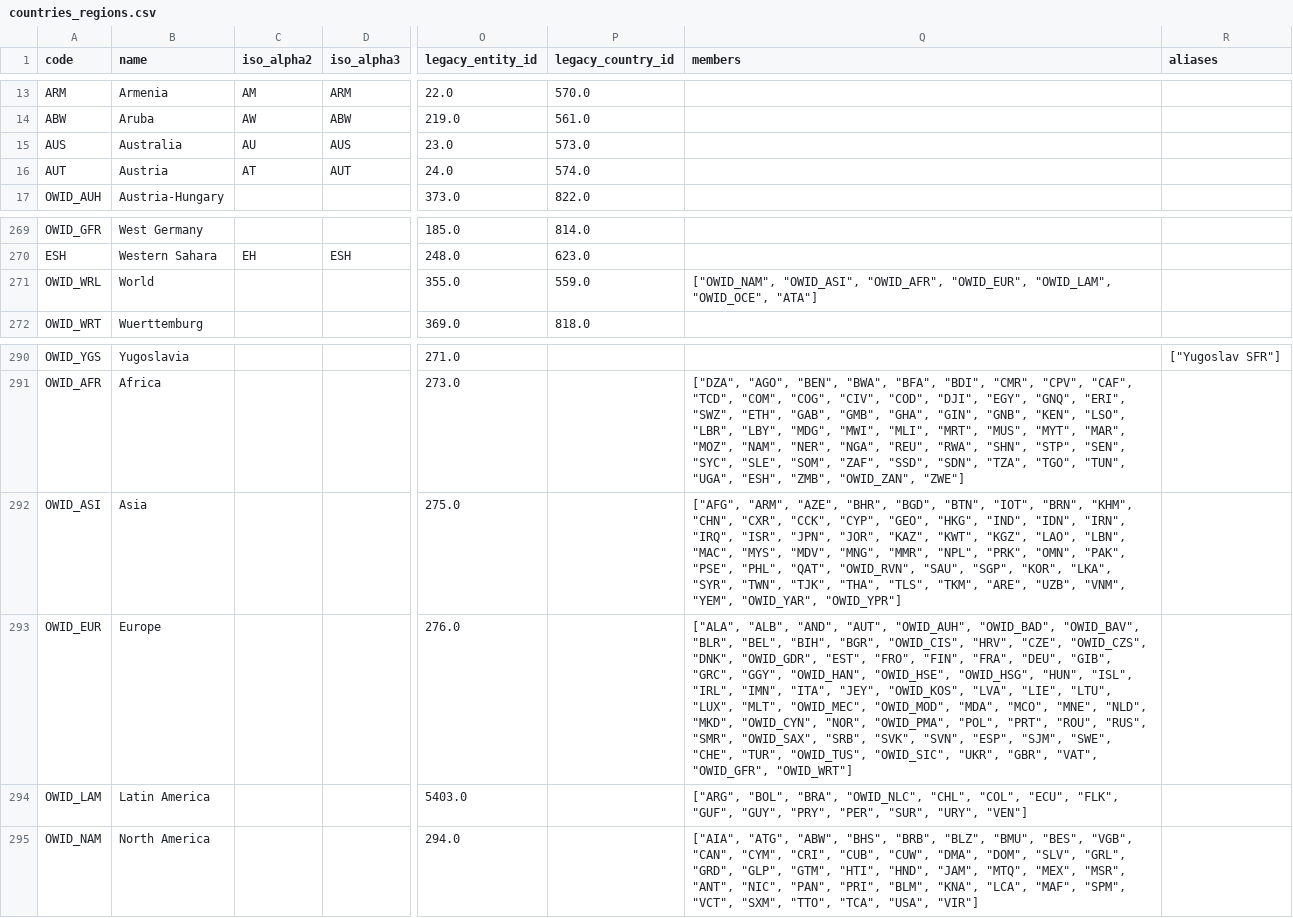
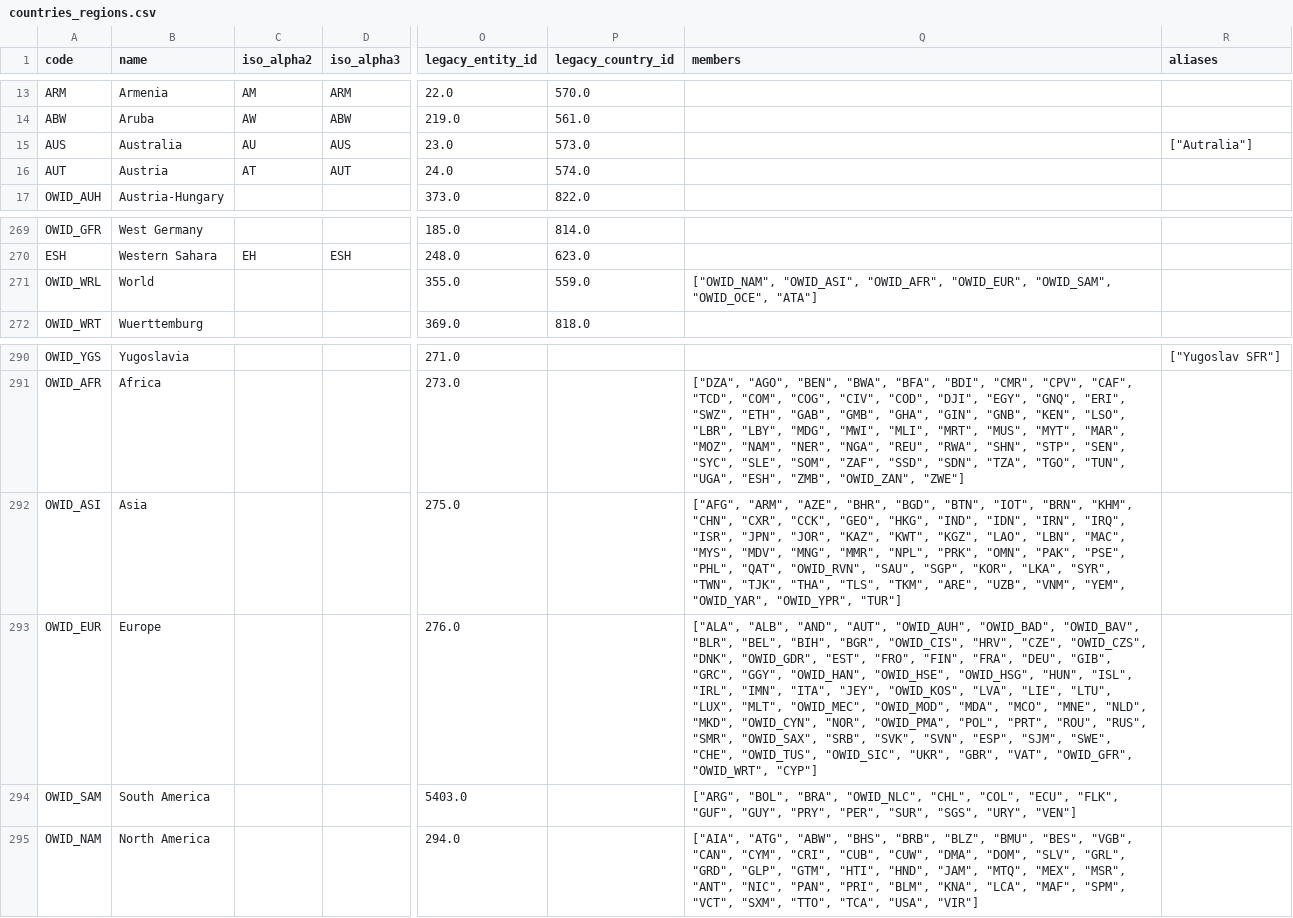
Before and after one commit to owid/etl, a CSV file: data/reference/countries_regions.csv, drawn as a sheet; only a part is shown, gaps mark what is left out; the diff names each change by its address in the sheet, - before the commit and + after, or states it on an @@ line.

Commit message:
data(countries_regions): accurate continents

```diff
--- a/data/reference/countries_regions.csv
+++ b/data/reference/countries_regions.csv
-R15 (aliases): (empty)
+R15 (aliases): ["Autralia"]
-Q271 (members): …"OWID_AFR", "OWID_EUR", "OWID_LAM", "OWID_OCE", "ATA"]
+Q271 (members): …"OWID_AFR", "OWID_EUR", "OWID_SAM", "OWID_OCE", "ATA"]
-Q292 (members): …"CXR", "CCK", "CYP", "GEO", "HKG", "IND", "IDN", "IRN", "IRQ", "ISR", "JPN", "JOR", "KAZ", "KWT", "KGZ", "LAO", "LBN", "MAC", "MYS", "MDV", "MNG", "MMR", "NPL", "PRK", "OMN", "PAK", "PSE", "PHL", "QAT", "OWID_RVN", "SAU", "SGP", "KOR", "LKA", "SYR", "TWN", "TJK", "THA", "TLS", "TKM", "ARE", "UZB", "VNM", "YEM", "OWID_YAR", "OWID_YPR"]
+Q292 (members): …"CXR", "CCK", "GEO", "HKG", "IND", "IDN", "IRN", "IRQ", "ISR", "JPN", "JOR", "KAZ", "KWT", "KGZ", "LAO", "LBN", "MAC", "MYS", "MDV", "MNG", "MMR", "NPL", "PRK", "OMN", "PAK", "PSE", "PHL", "QAT", "OWID_RVN", "SAU", "SGP", "KOR", "LKA", "SYR", "TWN", "TJK", "THA", "TLS", "TKM", "ARE", "UZB", "VNM", "YEM", "OWID_YAR", "OWID_YPR", "TUR"]
-Q293 (members): …"SWE", "CHE", "TUR", "OWID_TUS", "OWID_SIC", "UKR", "GBR", "VAT", "OWID_GFR", "OWID_WRT"]
+Q293 (members): …"SWE", "CHE", "OWID_TUS", "OWID_SIC", "UKR", "GBR", "VAT", "OWID_GFR", "OWID_WRT", "CYP"]
-A294 (code): OWID_LAM
+A294 (code): OWID_SAM
-B294 (name): Latin America
+B294 (name): South America
-Q294 (members): …"PER", "SUR", "URY", "VEN"]
+Q294 (members): …"PER", "SUR", "SGS", "URY", "VEN"]
```
Also changed, not shown: 10 other files.
